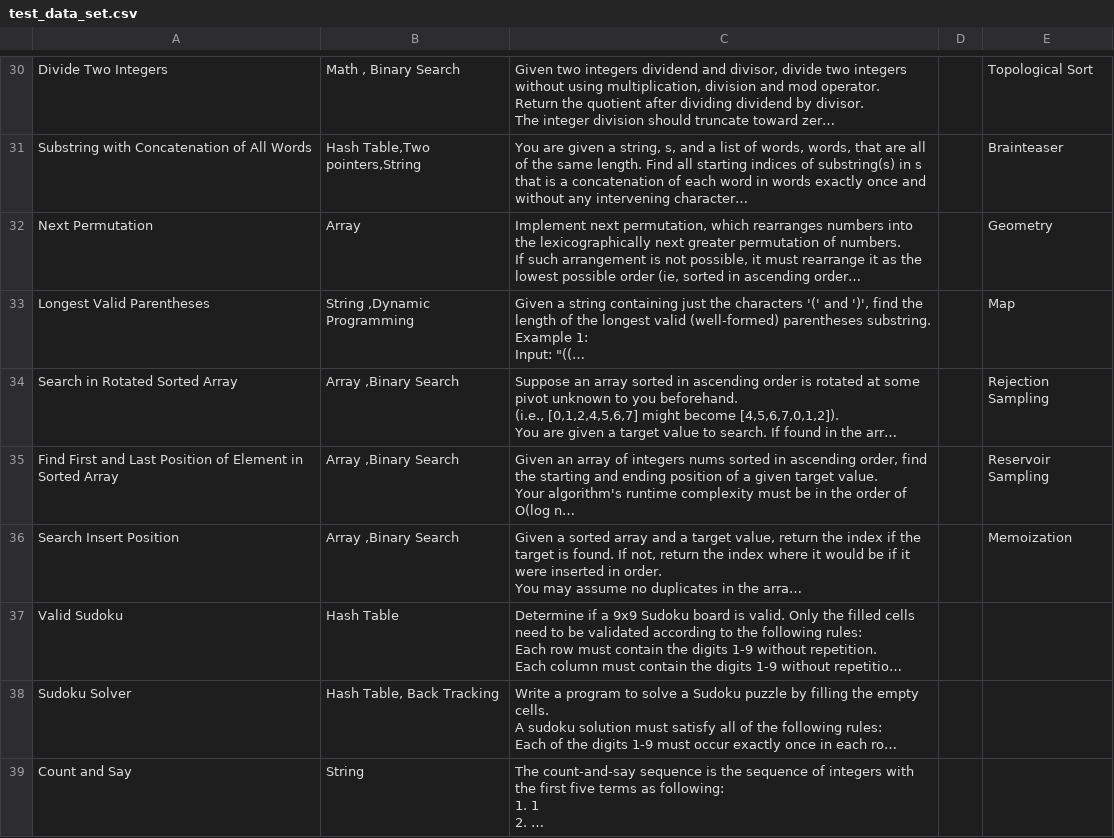
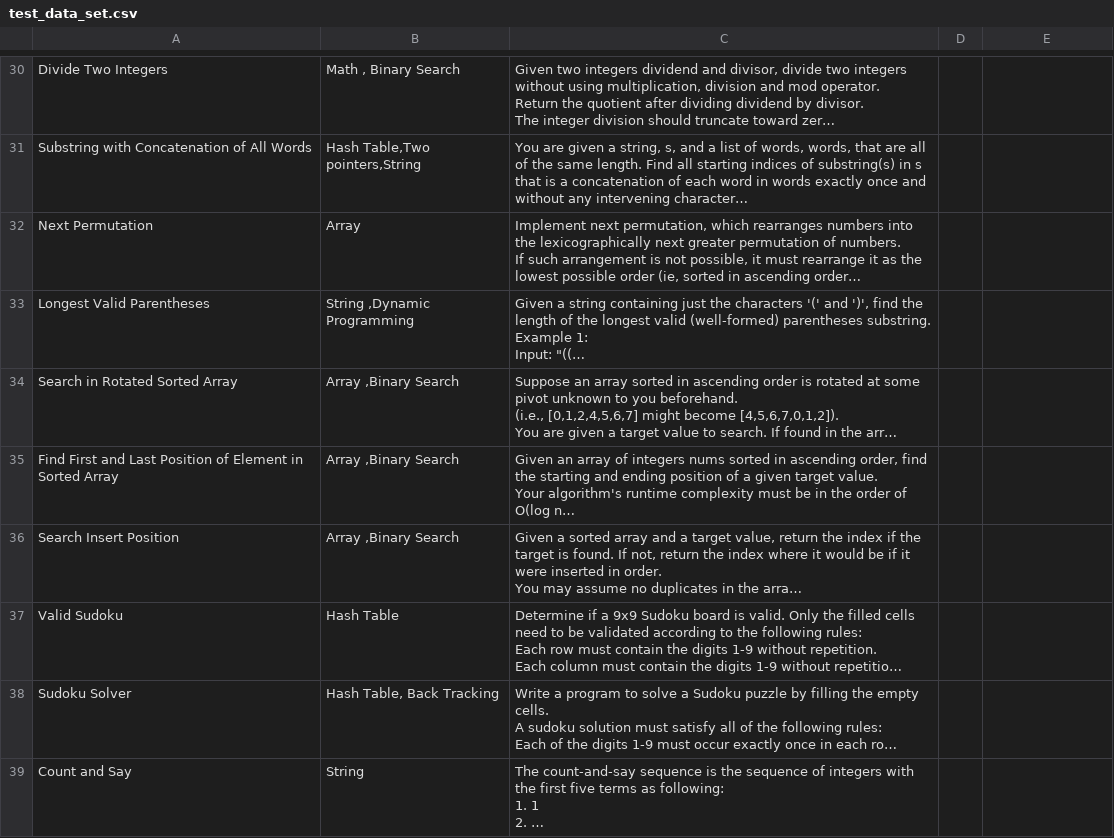
Before and after one commit to shashisp/multi_label, a CSV file: test_data_set.csv, drawn as a sheet; only a part is shown, gaps mark what is left out; long unchanged cells end in …; the diff covers the shown part only; the diff names each change by its address in the sheet, - before the commit and + after, or states it on an @@ line.

```diff
--- a/test_data_set.csv
+++ b/test_data_set.csv
-E30: Topological Sort
+E30: (empty)
-E31: Brainteaser
+E31: (empty)
-E32: Geometry
+E32: (empty)
-E33: Map
+E33: (empty)
-E34: Rejection Sampling
+E34: (empty)
-E35: Reservoir Sampling
+E35: (empty)
-E36: Memoization
+E36: (empty)
```
Also changed, not shown: 28 edited cells elsewhere in this file, 1 other file.
